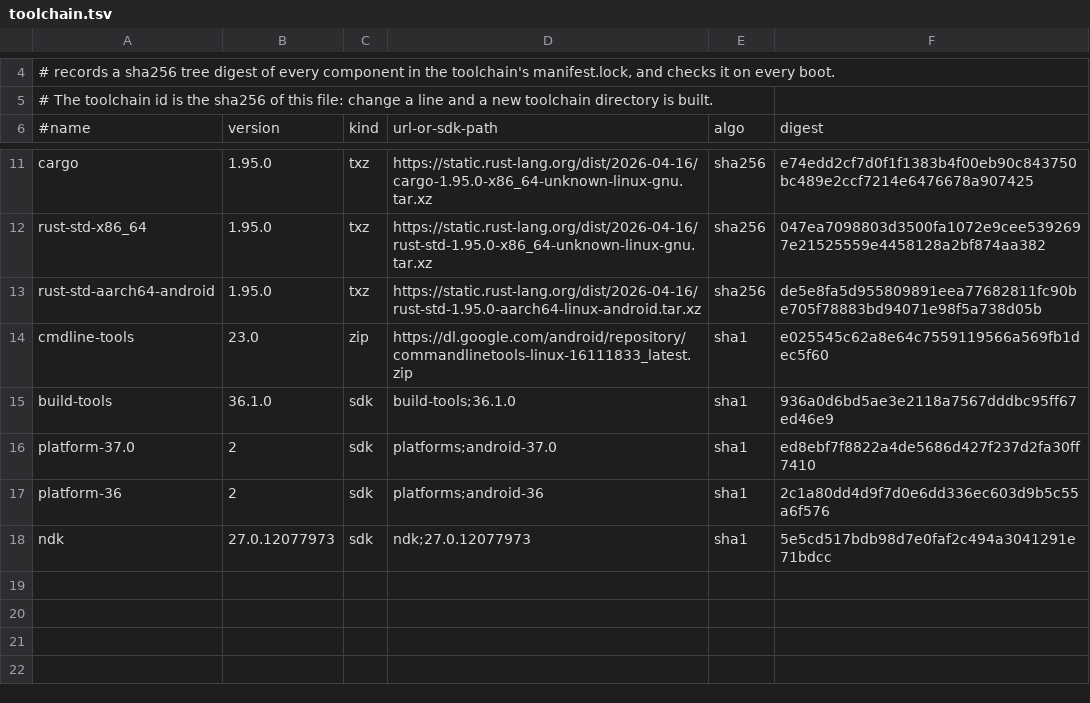
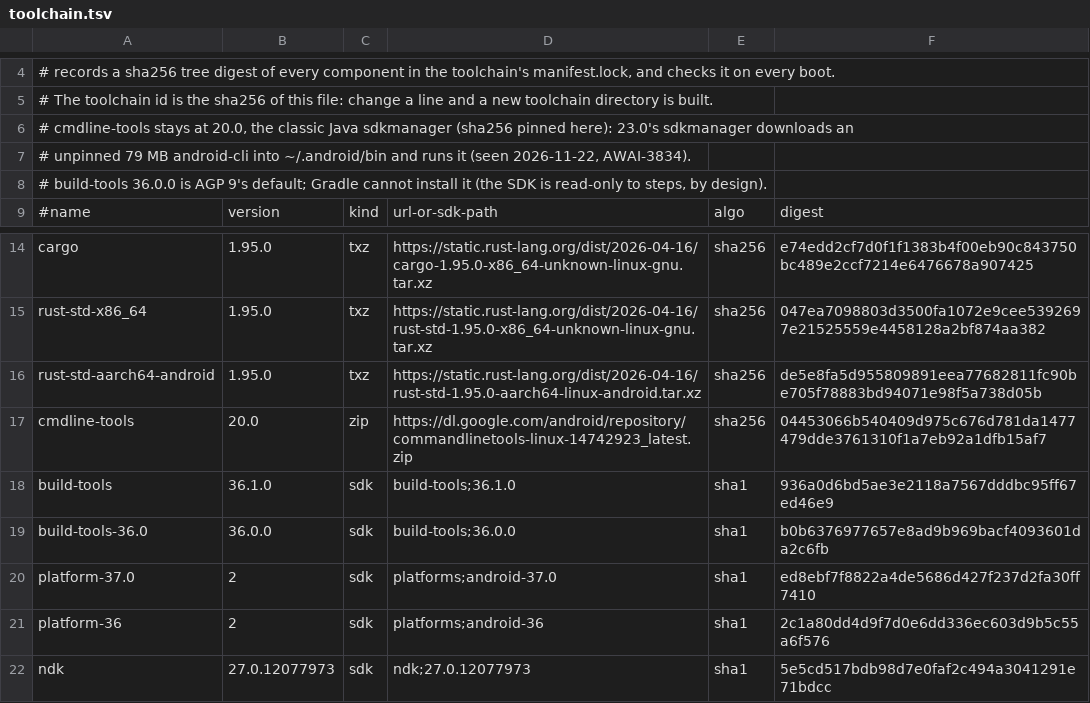
Before and after one commit to network-awai/app-tatara, a TSV file: packages/tatara-runner/deploy/vke/android/toolchain.tsv, drawn as a sheet; only a part is shown, gaps mark what is left out.

```diff
--- a/packages/tatara-runner/deploy/vke/android/toolchain.tsv
+++ b/packages/tatara-runner/deploy/vke/android/toolchain.tsv
@@ -5,2 +5,5 @@
 # The toolchain id is the sha256 of this file: change a line and a new toolchain directory is built.
+# cmdline-tools stays at 20.0, the classic Java sdkmanager (sha256 pinned here): 23.0's sdkmanager downloads an
+# unpinned 79 MB android-cli into ~/.android/bin and runs it (seen 2026-11-22, AWAI-3834).
+# build-tools 36.0.0 is AGP 9's default; Gradle cannot install it (the SDK is read-only to steps, by design).
 #name	version	kind	url-or-sdk-path	algo	digest
@@ -13,4 +16,5 @@ rust-std-x86_64	1.95.0	txz	https://static.rust-lang.org/dist/2026-04-16/rust-std
 rust-std-aarch64-android	1.95.0	txz	https://static.rust-lang.org/dist/2026-04-16/rust-std-1.95.0-aarch64-linux-android.tar.xz	sha256	de5e8fa5d955809891eea77682811fc90be705f78883bd94071e98f5a738d05b
-cmdline-tools	23.0	zip	https://dl.google.com/android/repository/commandlinetools-linux-16111833_latest.zip	sha1	e025545c62a8e64c7559119566a569fb1dec5f60
+cmdline-tools	20.0	zip	https://dl.google.com/android/repository/commandlinetools-linux-14742923_latest.zip	sha256	04453066b540409d975c676d781da1477479dde3761310f1a7eb92a1dfb15af7
 build-tools	36.1.0	sdk	build-tools;36.1.0	sha1	936a0d6bd5ae3e2118a7567dddbc95ff67ed46e9
+build-tools-36.0	36.0.0	sdk	build-tools;36.0.0	sha1	b0b6376977657e8ad9b969bacf4093601da2c6fb
 platform-37.0	2	sdk	platforms;android-37.0	sha1	ed8ebf7f8822a4de5686d427f237d2fa30ff7410
```
Also changed, not shown: 3 other files.
